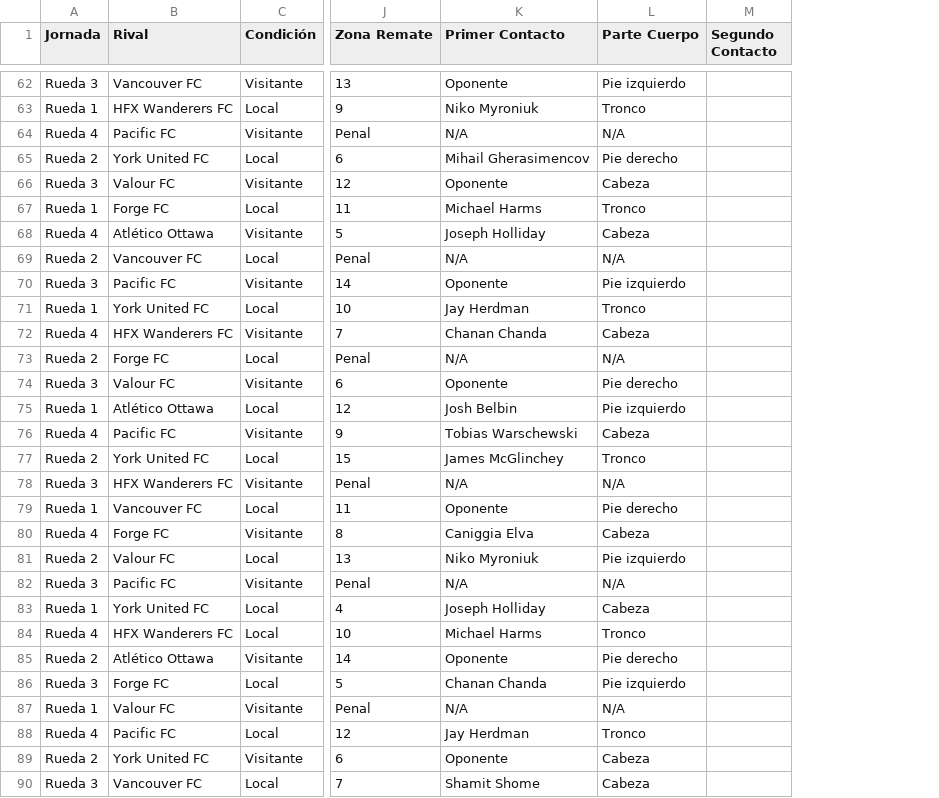
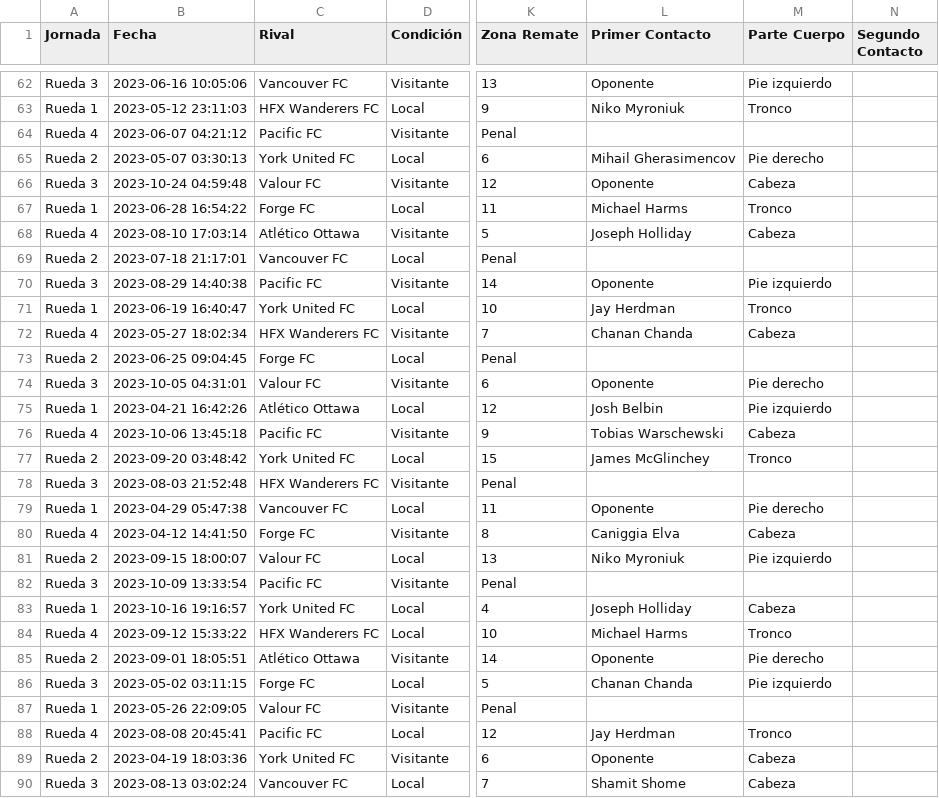
Before and after one commit to felipeorma/abp, a CSV file: master_abp.csv, drawn as a sheet; only a part is shown, gaps mark what is left out; addresses are those after the commit; the diff covers the shown part only; the diff names each change by its address in the sheet, - before the commit and + after, or states it on an @@ line.

Commit message:
Add files via upload

```diff
--- a/master_abp.csv
+++ b/master_abp.csv
+column B (Fecha), rows 62-90: 2023-06-16 10:05:06 | 2023-05-12 23:11:03 | 2023-06-07 04:21:12 | 2023-05-07 03:30:13 | 2023-10-24 04:59:48 | 2023-06-28 16:54:22 | 2023-08-10 17:03:14 | 2023-07-18 21:17:01 | 2023-08-29 14:40:38 | 2023-06-19 16:40:47 | 2023-05-27 18:02:34 | 2023-06-25 09:04:45 | 2023-10-05 04:31:01 | 2023-04-21 16:42:26 | 2023-10-06 13:45:18 | 2023-09-20 03:48:42 | 2023-08-03 21:52:48 | 2023-04-29 05:47:38 | 2023-04-12 14:41:50 | 2023-09-15 18:00:07 | 2023-10-09 13:33:54 | 2023-10-16 19:16:57 | 2023-09-12 15:33:22 | 2023-09-01 18:05:51 | 2023-05-02 03:11:15 | 2023-05-26 22:09:05 | 2023-08-08 20:45:41 | 2023-04-19 18:03:36 | 2023-08-13 03:02:24
-L64 (Primer Contacto): N/A
+L64 (Primer Contacto): (empty)
-M64 (Parte Cuerpo): N/A
+M64 (Parte Cuerpo): (empty)
-L69 (Primer Contacto): N/A
+L69 (Primer Contacto): (empty)
-M69 (Parte Cuerpo): N/A
+M69 (Parte Cuerpo): (empty)
-L73 (Primer Contacto): N/A
+L73 (Primer Contacto): (empty)
-M73 (Parte Cuerpo): N/A
+M73 (Parte Cuerpo): (empty)
-L78 (Primer Contacto): N/A
+L78 (Primer Contacto): (empty)
-M78 (Parte Cuerpo): N/A
+M78 (Parte Cuerpo): (empty)
-L82 (Primer Contacto): N/A
+L82 (Primer Contacto): (empty)
-M82 (Parte Cuerpo): N/A
+M82 (Parte Cuerpo): (empty)
-L87 (Primer Contacto): N/A
+L87 (Primer Contacto): (empty)
-M87 (Parte Cuerpo): N/A
+M87 (Parte Cuerpo): (empty)
```
Also changed, not shown: 36 edited cells elsewhere in this file.
